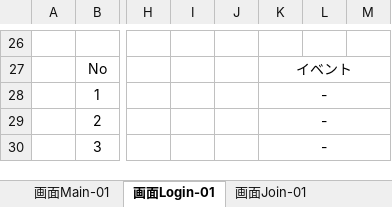
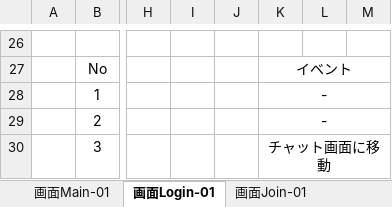
Before and after one commit to lucious1008/2023TECO-, an Excel workbook: 과제제출/이은진/仕様書/チャットプログラム仕様書_イウンジン.xlsx, sheet 画面Login-01, drawn as a sheet; only a part is shown, gaps mark what is left out; values as stored, in another font and other column widths than the file's, no borders; charts and pictures not drawn; the diff names each change by its address in the sheet, - before the commit and + after, or states it on an @@ line.

```diff
--- a/과제제출/이은진/仕様書/チャットプログラム仕様書_イウンジン.xlsx (sheet 画面Login-01)
+++ b/과제제출/이은진/仕様書/チャットプログラム仕様書_イウンジン.xlsx (sheet 画面Login-01)
-K30: -
+K30: チャット画面に移動
```
Also changed, not shown: sheet 3.処理, sheet 画面Mypage-01, charts or pictures.
